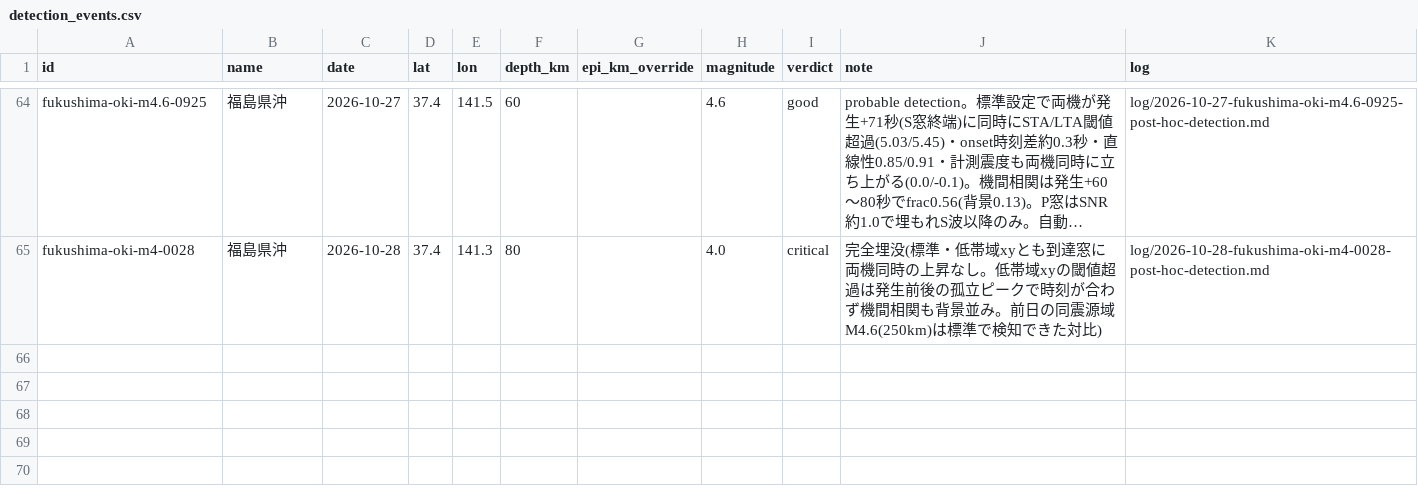
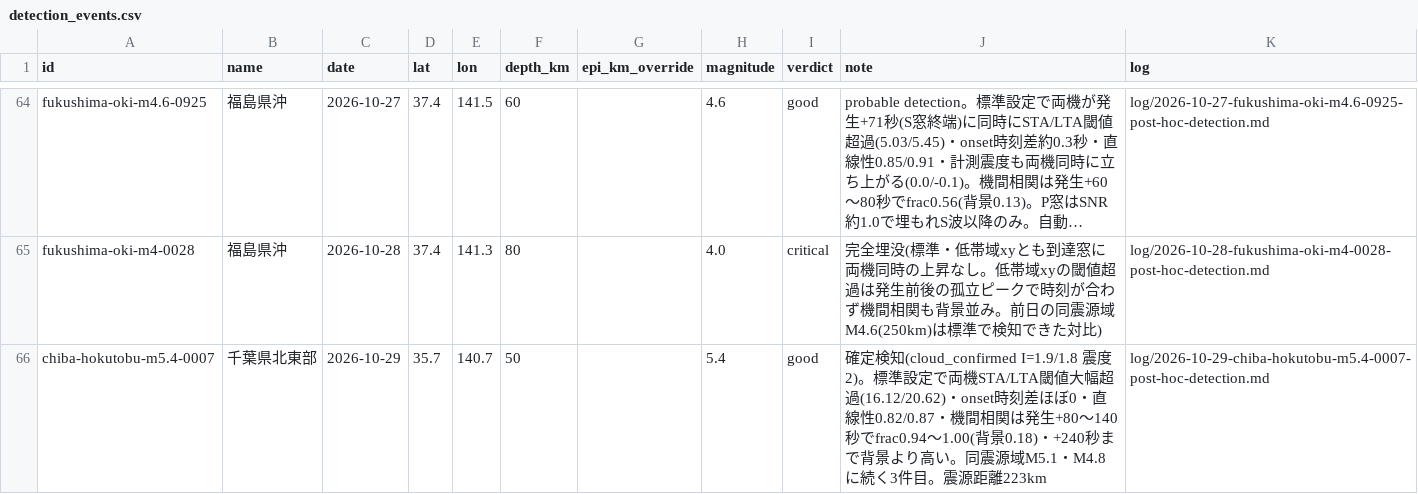
Before and after one commit to nna774/NamazuHaUrokoGaNai, a CSV file: tools/detection_events.csv, drawn as a sheet; only a part is shown, gaps mark what is left out; long unchanged cells end in …; the diff names each change by its address in the sheet, - before the commit and + after, or states it on an @@ line.

```diff
--- a/tools/detection_events.csv
+++ b/tools/detection_events.csv
+row 66: chiba-hokutobu-m5.4-0007 | 千葉県北東部 | 2026-10-29 | 35.7 | 140.7 | 50 |  | 5.4 | good | 確定検知(cloud_confirmed I=1.9/1.8 震度2)。標準設定で両機STA/LTA閾値大幅超過(16.12/20.62)・onset時刻差ほぼ0・直線性0.82/0.87・機間相関は発生+80〜140秒でfrac0.94〜1.00(背景0.18)・+240秒まで背景より高い。同震源域M5.1・M4.8に続く3件目。震源距離223km | log/2026-10-29-chiba-hokutobu-m5.4-0007-post-hoc-detection.md
```
Also changed, not shown: 7 other files.
